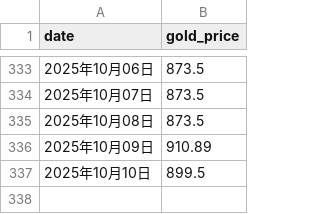
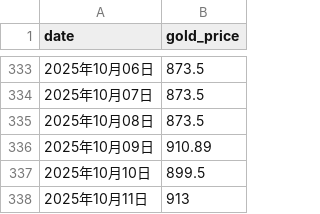
Before and after one commit to Damon-97/GithubActionSample, a CSV file: gold_price_result.csv, drawn as a sheet; only a part is shown, gaps mark what is left out.

Commit message:
更新结果数据

```diff
--- a/gold_price_result.csv
+++ b/gold_price_result.csv
@@ -337 +337,2 @@ date,gold_price
 2025年10月10日,899.5
+2025年10月11日,913
```
